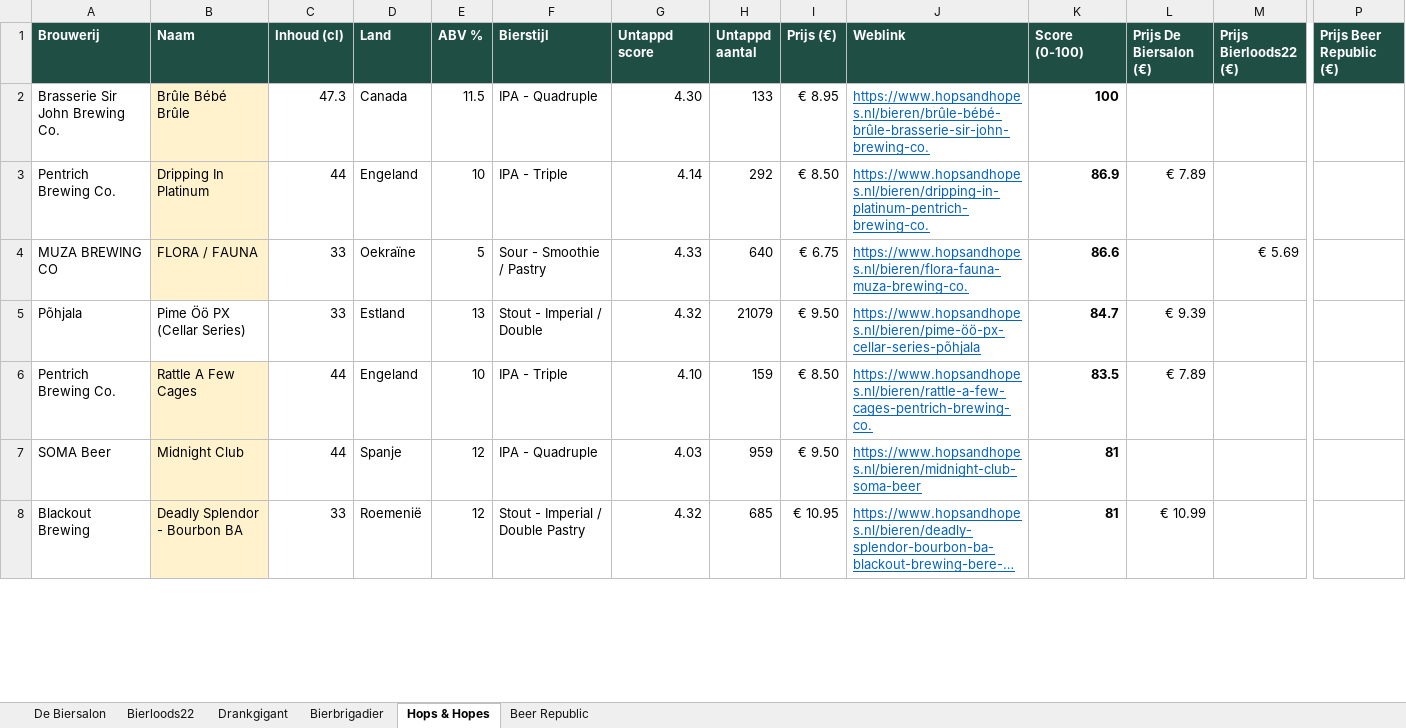
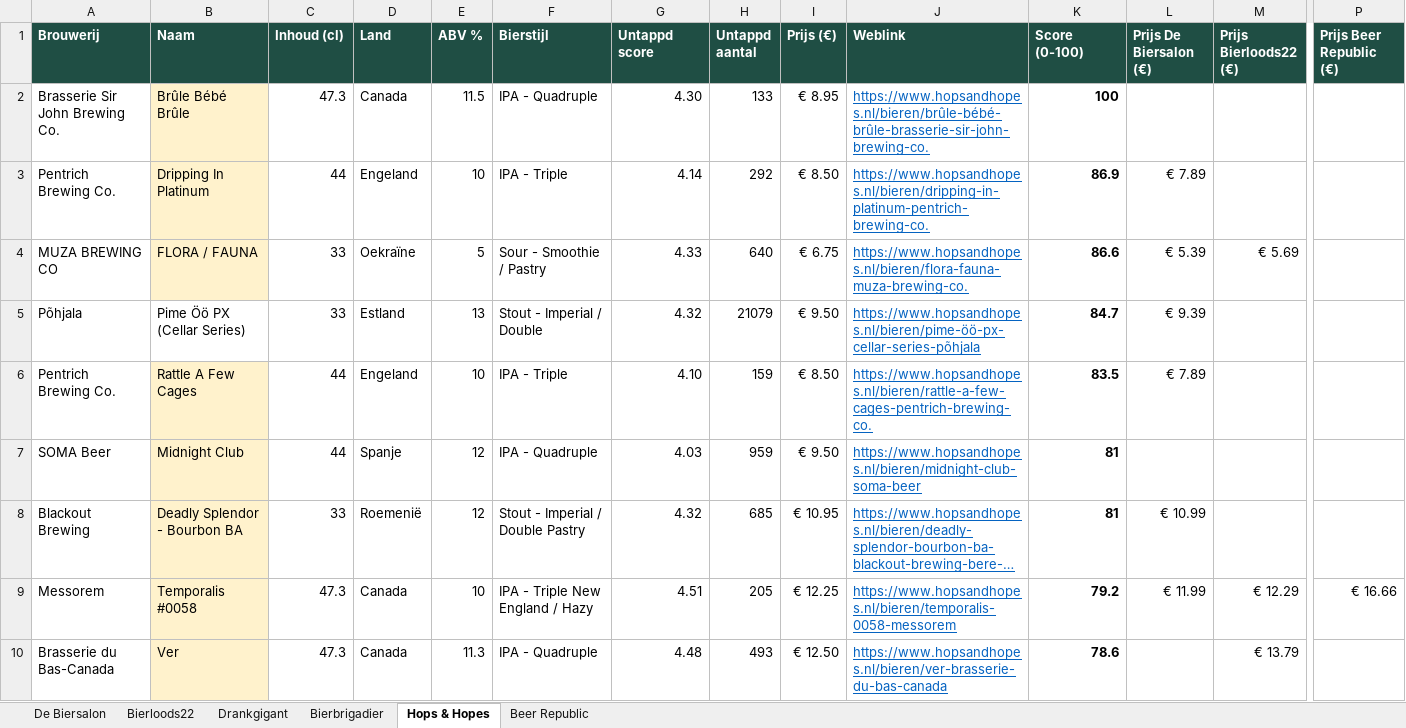
Before and after one commit to RdG-Bier/DeBierScraper, an Excel workbook: docs/bieroverzicht.xlsx, sheet Hops & Hopes, drawn as a sheet; only a part is shown, gaps mark what is left out; long unchanged cells end in …; values as stored, in another font and other column widths than the file's, no borders; conditional formats not drawn; rows hold the shown columns only; the diff covers the shown part only; the diff names each change by its address in the sheet, - before the commit and + after, or states it on an @@ line.

```diff
--- a/docs/bieroverzicht.xlsx (sheet Hops & Hopes)
+++ b/docs/bieroverzicht.xlsx (sheet Hops & Hopes)
-L4 (Prijs De Biersalon (€)): (empty)
+L4 (Prijs De Biersalon (€)): € 5.39
+row 9: Messorem | Temporalis #0058 | 47.3 | Canada | 10 | IPA - Triple New England / Hazy | 4.51 | 205 | € 12.25 | https://www.hopsandhopes.nl/bieren/temporalis-0058-messorem | 79.2 | € 11.99 | € 12.29 | € 16.66
+row 10: Brasserie du Bas-Canada | Ver | 47.3 | Canada | 11.3 | IPA - Quadruple | 4.48 | 493 | € 12.50 | https://www.hopsandhopes.nl/bieren/ver-brasserie-du-bas-canada | 78.6 |  | € 13.79
```
Also changed, not shown: 38 added rows, 16 removed rows and 89 edited cells elsewhere in this sheet, sheet De Biersalon, sheet Beer Republic, sheet Bierloods22, sheet Bierbrigadier, sheet Drankgigant, 16 other files.
